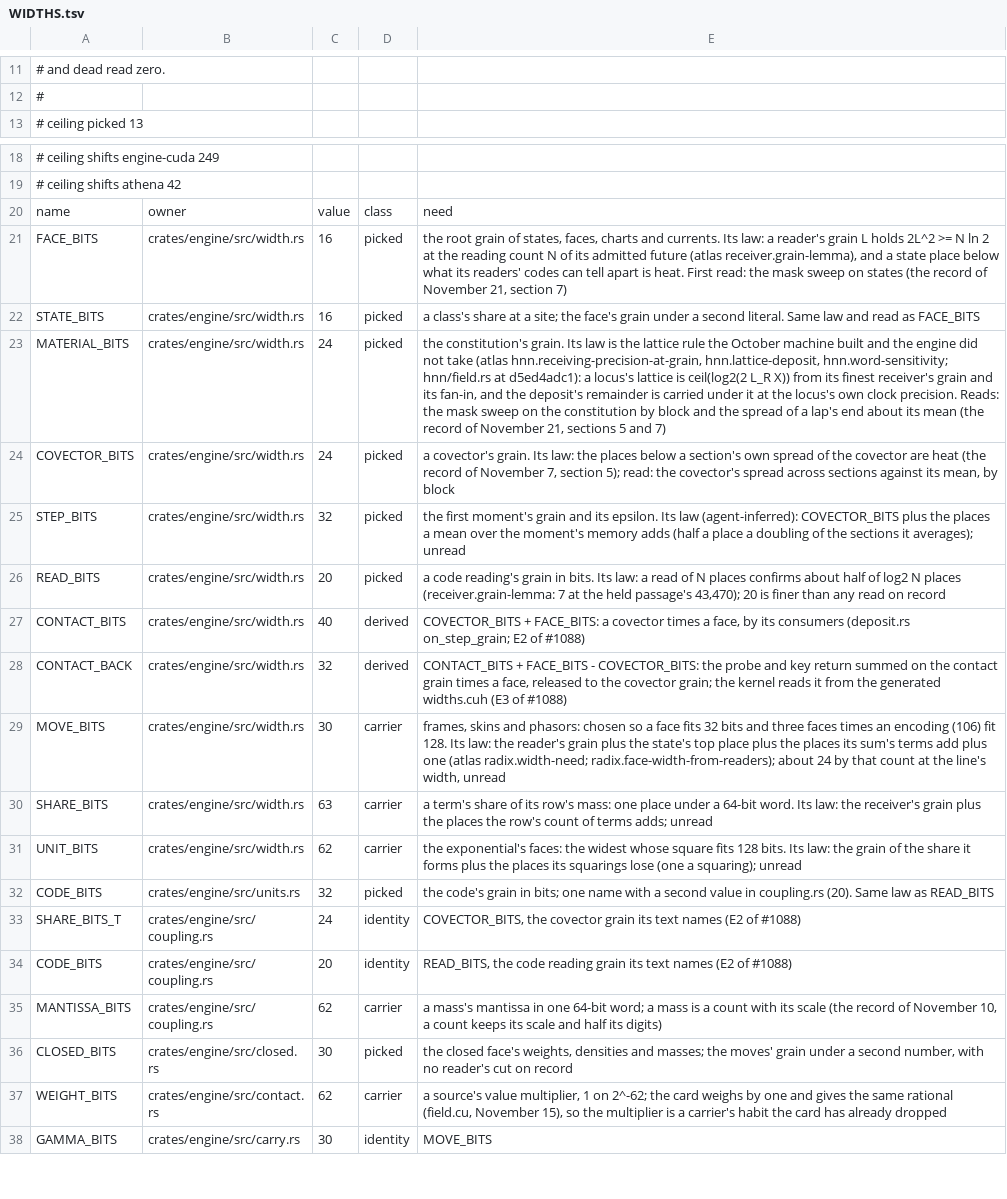
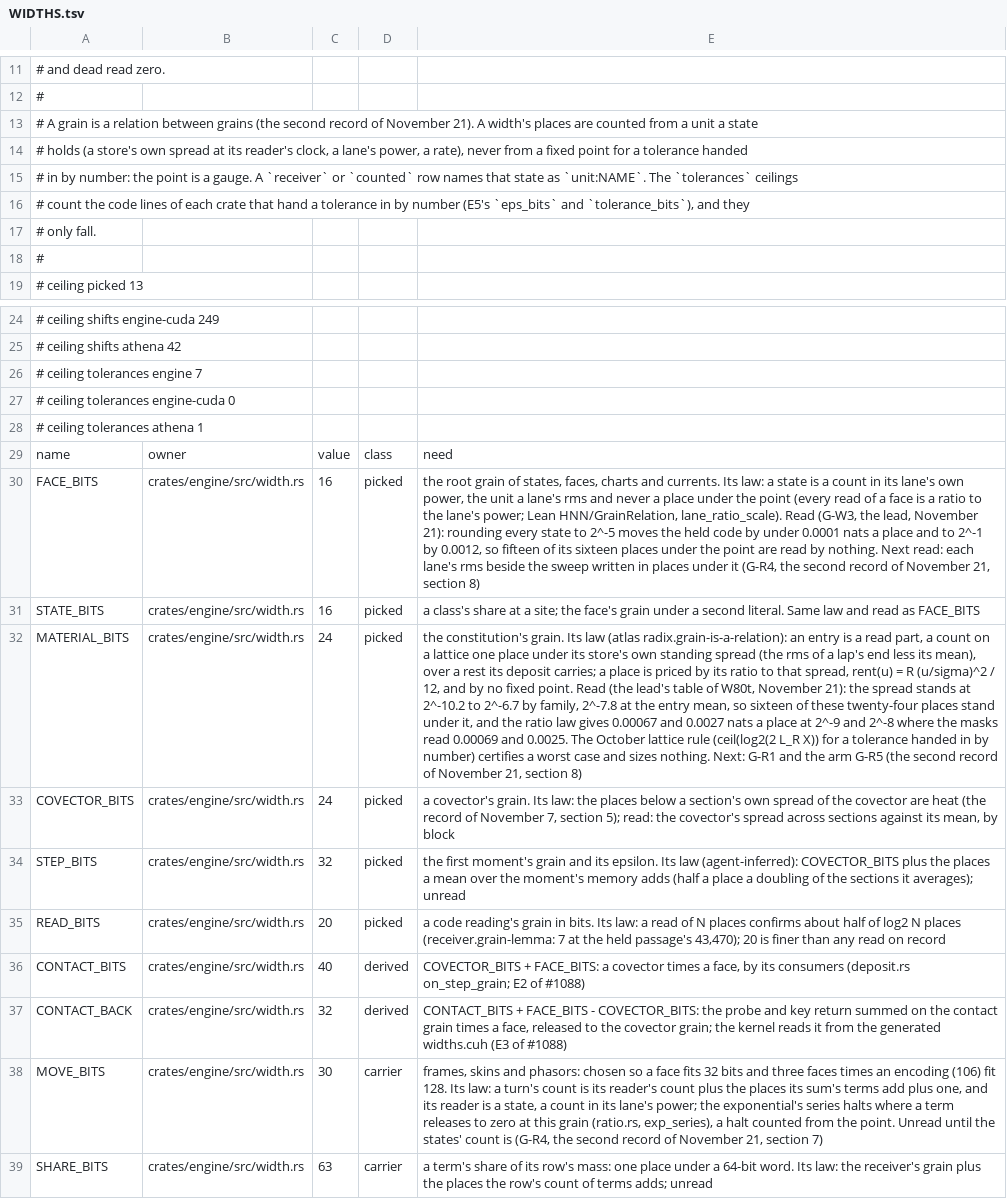
Before and after one commit to brandonrdug/holonics, a TSV file: crates/engine/WIDTHS.tsv, drawn as a sheet; only a part is shown, gaps mark what is left out; the shorter side is filled out with more unchanged rows; addresses are those after the commit; the diff names each change by its address in the sheet, - before the commit and + after, or states it on an @@ line.

```diff
--- a/crates/engine/WIDTHS.tsv
+++ b/crates/engine/WIDTHS.tsv
+row 13: # A grain is a relation between grains (the second record of November 21). A width's places are counted from a unit a state
+row 14: # holds (a store's own spread at its reader's clock, a lane's power, a rate), never from a fixed point for a tolerance handed
+row 15: # in by number: the point is a gauge. A `receiver` or `counted` row names that state as `unit:NAME`. The `tolerances` ceilings
+row 16: # count the code lines of each crate that hand a tolerance in by number (E5's `eps_bits` and `tolerance_bits`), and they
+row 17: # only fall.
+row 18: #
+row 26: # ceiling tolerances engine 7
+row 27: # ceiling tolerances engine-cuda 0
+row 28: # ceiling tolerances athena 1
-E30: …law: a reader's grain L holds 2L^2 >= N ln 2 at the reading count N of its admitted future (atlas receiver.grain-lemma), and a state place below what its readers' codes can tell apart is heat. First read: the mask sweep on states (the record of November 21, section 7)
+E30: …law: a state is a count in its lane's own power, the unit a lane's rms and never a place under the point (every read of a face is a ratio to the lane's power; Lean HNN/GrainRelation, lane_ratio_scale). Read (G-W3, the lead, November 21): rounding every state to 2^-5 moves the held code by under 0.0001 nats a place and to 2^-1 by 0.0012, so fifteen of its sixteen places under the point are read by nothing. Next read: each lane's rms beside the sweep written in places under it (G-R4, the second record of November 21, section 8)
-E32: …Its law is the lattice rule the October machine built and the engine did not take (atlas hnn.receiving-precision-at-grain, hnn.lattice-deposit, hnn.word-sensitivity; hnn/field.rs at d5ed4adc1): a locus's lattice is ceil(log2(2 L_R X)) from its finest receiver's grain and its fan-in, and the deposit's remainder is carried under it at the locus's own clock precision. Reads: the mask sweep on the constitution by block and the spread of a lap's end about its mean (the record of November 21, sections 5 and 7)
+E32: …Its law (atlas radix.grain-is-a-relation): an entry is a read part, a count on a lattice one place under its store's own standing spread (the rms of a lap's end less its mean), over a rest its deposit carries; a place is priced by its ratio to that spread, rent(u) = R (u/sigma)^2 / 12, and by no fixed point. Read (the lead's table of W80t, November 21): the spread stands at 2^-10.2 to 2^-6.7 by family, 2^-7.8 at the entry mean, so sixteen of these twenty-four places stand under it, and the ratio law gives 0.00067 and 0.0027 nats a place at 2^-9 and 2^-8 where the masks read 0.00069 and 0.0025. The October lattice rule (ceil(log2(2 L_R X)) for a tolerance handed in by number) certifies a worst case and sizes nothing. Next: G-R1 and the arm G-R5 (the second record of November 21, section 8)
-E38: …Its law: the reader's grain plus the state's top place plus the places its sum's terms add plus one (atlas radix.width-need; radix.face-width-from-readers); about 24 by that count at the line's width, unread
+E38: …Its law: a turn's count is its reader's count plus the places its sum's terms add plus one, and its reader is a state, a count in its lane's power; the exponential's series halts where a term releases to zero at this grain (ratio.rs, exp_series), a halt counted from the point. Unread until the states' count is (G-R4, the second record of November 21, section 7)
```
Also changed, not shown: docs/atlas/arithmetic.tsv, docs/atlas/information.tsv, 12 other files.
